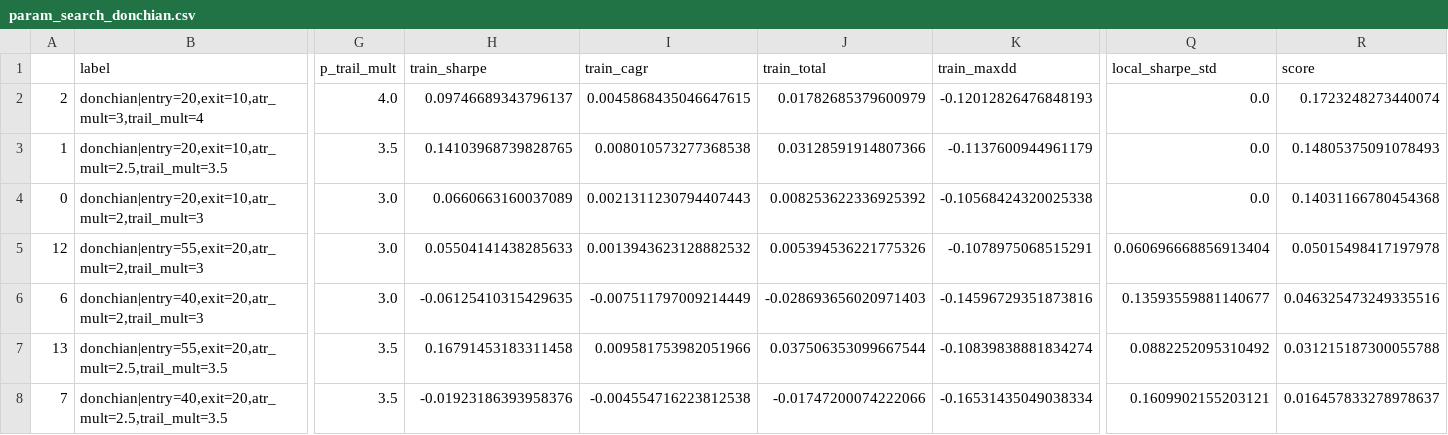
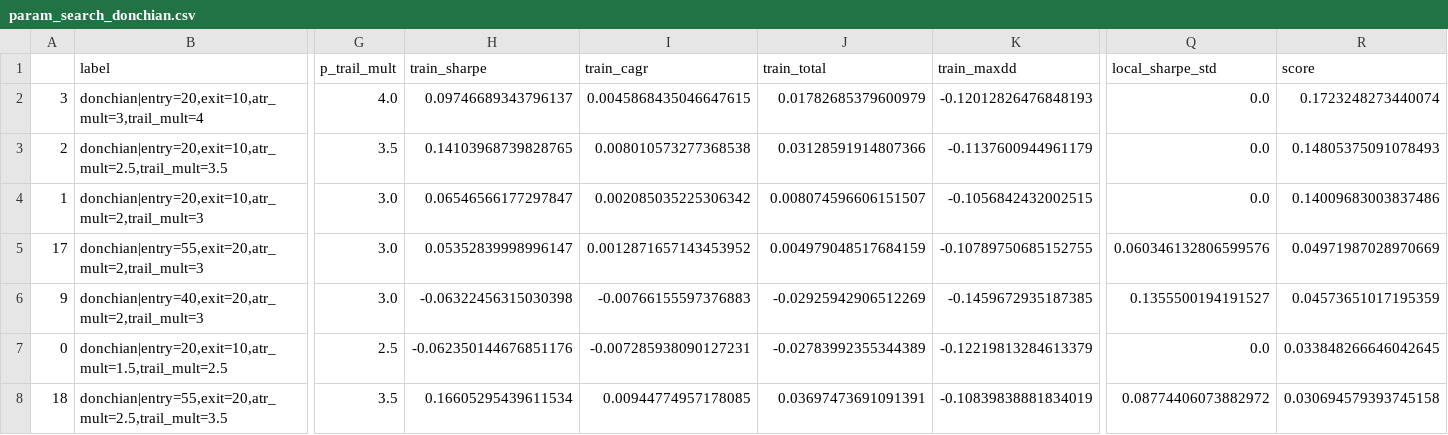
Before and after one commit to Shane19961516/Quant-strategy, a CSV file: cta_result/param_search_donchian.csv, drawn as a sheet; only a part is shown, gaps mark what is left out; removed rows and columns are numbered as before the commit, all else as after; rows hold the shown columns only; the diff covers the shown part only; the diff names each change by its address in the sheet, - before the commit and + after, or states it on an @@ line.

```diff
--- a/cta_result/param_search_donchian.csv
+++ b/cta_result/param_search_donchian.csv
-A2: 2
+A2: 3
-A3: 1
+A3: 2
-A4: 0
+A4: 1
-H4 (train_sharpe): 0.0660663160037089
+H4 (train_sharpe): 0.06546566177297847
-I4 (train_cagr): 0.0021311230794407443
+I4 (train_cagr): 0.002085035225306342
-J4 (train_total): 0.008253622336925392
+J4 (train_total): 0.008074596606151507
-K4 (train_maxdd): -0.10568424320025338
+K4 (train_maxdd): -0.1056842432002515
-R4 (score): 0.14031166780454368
+R4 (score): 0.14009683003837486
-A5: 12
+A5: 17
-H5 (train_sharpe): 0.05504141438285633
+H5 (train_sharpe): 0.05352839998996147
-I5 (train_cagr): 0.0013943623128882532
+I5 (train_cagr): 0.0012871657143453952
-J5 (train_total): 0.005394536221775326
+J5 (train_total): 0.004979048517684159
-K5 (train_maxdd): -0.1078975068515291
+K5 (train_maxdd): -0.10789750685152755
-Q5 (local_sharpe_std): 0.060696668856913404
+Q5 (local_sharpe_std): 0.060346132806599576
-R5 (score): 0.05015498417197978
+R5 (score): 0.04971987028970669
-A6: 6
+A6: 9
-H6 (train_sharpe): -0.06125410315429635
+H6 (train_sharpe): -0.06322456315030398
-I6 (train_cagr): -0.007511797009214449
+I6 (train_cagr): -0.00766155597376883
-J6 (train_total): -0.028693656020971403
+J6 (train_total): -0.02925942906512269
-K6 (train_maxdd): -0.14596729351873816
+K6 (train_maxdd): -0.1459672935187385
-Q6 (local_sharpe_std): 0.13593559881140677
+Q6 (local_sharpe_std): 0.1355500194191527
-R6 (score): 0.046325473249335516
+R6 (score): 0.04573651017195359
+row 7: 0 | donchian|entry=20,exit=10,atr_mult=1.5,trail_mult=2.5 | 2.5 | -0.062350144676851176 | -0.007285938090127231 | -0.02783992355344389 | -0.12219813284613379 | 0.0 | 0.033848266646042645
-A8: 13
+A8: 18
-H8 (train_sharpe): 0.16791453183311458
+H8 (train_sharpe): 0.16605295439611534
-I8 (train_cagr): 0.009581753982051966
+I8 (train_cagr): 0.00944774957178085
-J8 (train_total): 0.037506353099667544
+J8 (train_total): 0.03697473691091391
-K8 (train_maxdd): -0.10839838881834274
+K8 (train_maxdd): -0.10839838881834019
-Q8 (local_sharpe_std): 0.0882252095310492
+Q8 (local_sharpe_std): 0.08774406073882972
-R8 (score): 0.031215187300055788
+R8 (score): 0.030694579393745158
-row 8: 7 | donchian|entry=40,exit=20,atr_mult=2.5,trail_mult=3.5 | 3.5 | -0.01923186393958376 | -0.004554716223812538 | -0.01747200074222066 | -0.16531435049038334 | 0.1609902155203121 | 0.016457833278978637
```
Also changed, not shown: 5 added rows and 40 edited cells elsewhere in this file, cta_result/cluster_margin_max.csv, cta_result/param_search_dual_ma.csv, 19 other files.
